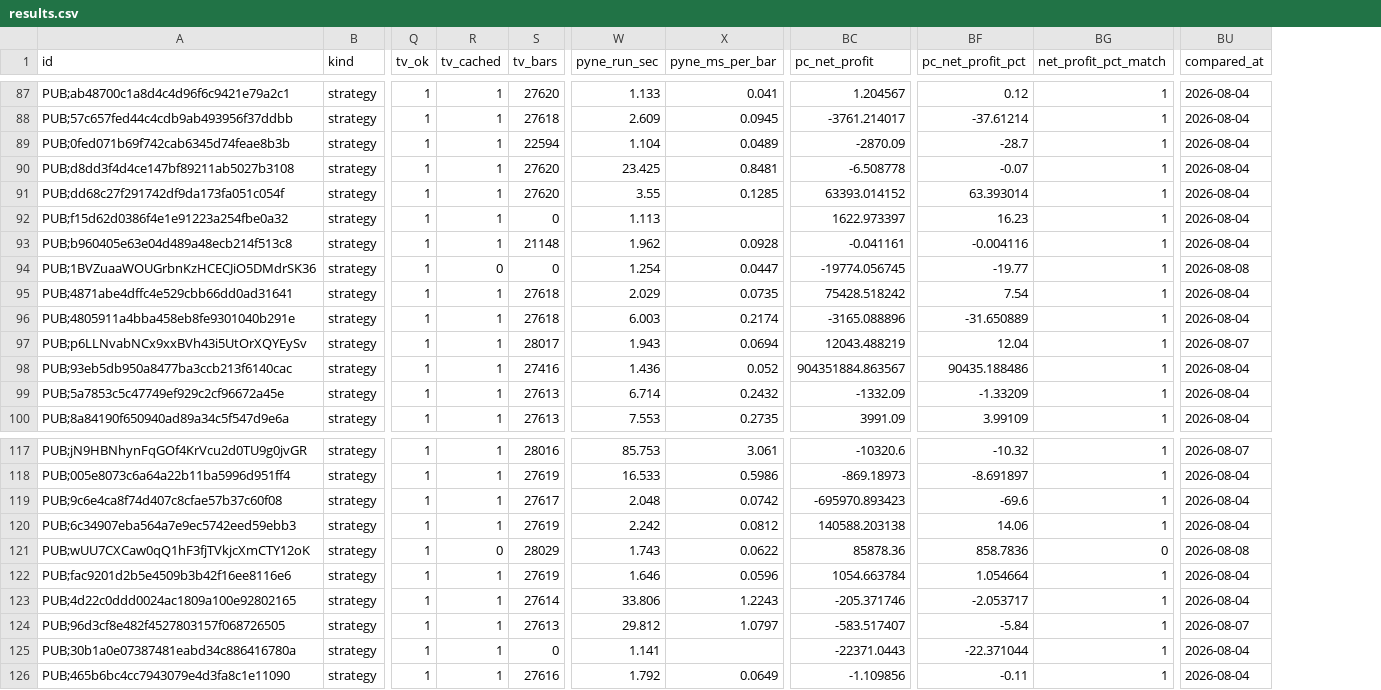
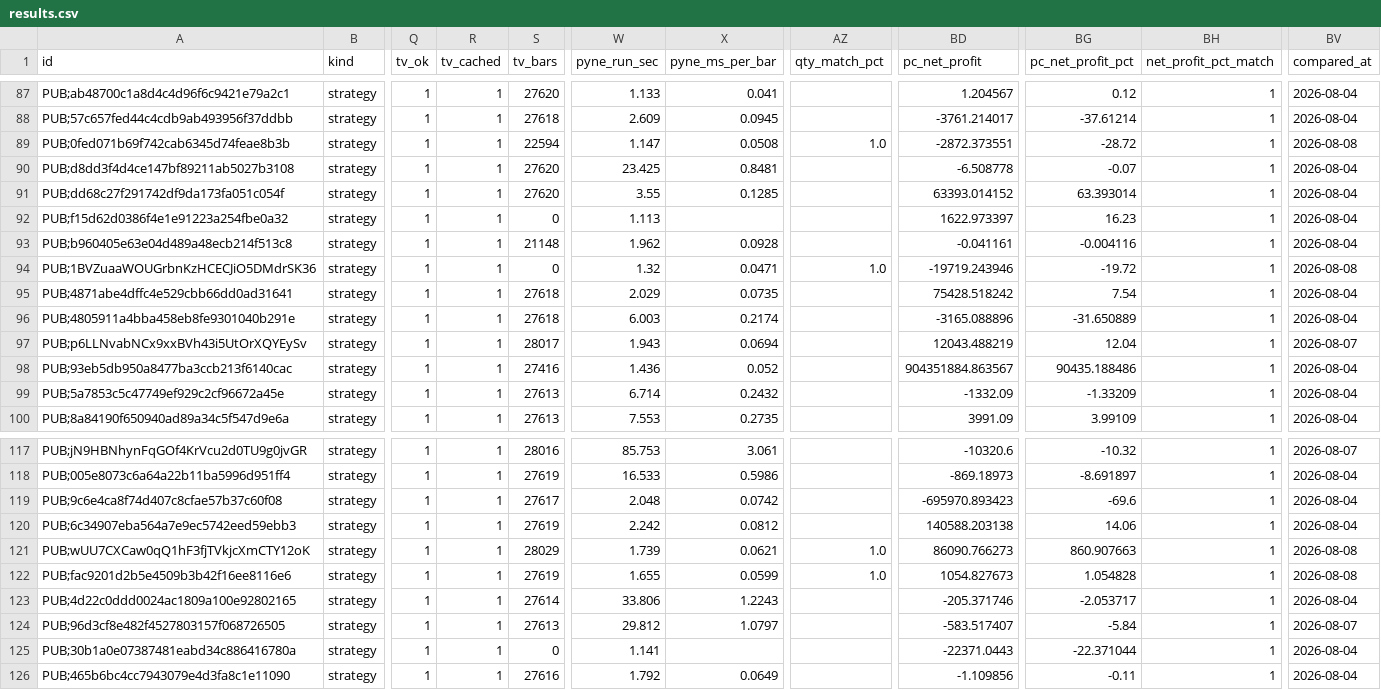
Before and after one commit to PyneSys/pyne-in-the-wild, a CSV file: results/results.csv, drawn as a sheet; only a part is shown, gaps mark what is left out; addresses are those after the commit; the diff covers the shown part only; the diff names each change by its address in the sheet, - before the commit and + after, or states it on an @@ line.

Commit message:
test: add quantity match metrics to backtest results
Update comparison summaries, result data, and site assets with corrected
trade quantities and net profit values.

```diff
--- a/results/results.csv
+++ b/results/results.csv
+column AZ (qty_match_pct), rows 89-94: 1.0 |  |  |  |  | 1.0; rows 121-122: 1.0 | 1.0
-W89 (pyne_run_sec): 1.104
+W89 (pyne_run_sec): 1.147
-X89 (pyne_ms_per_bar): 0.0489
+X89 (pyne_ms_per_bar): 0.0508
-BD89 (pc_net_profit): -2870.09
+BD89 (pc_net_profit): -2872.373551
-BG89 (pc_net_profit_pct): -28.7
+BG89 (pc_net_profit_pct): -28.72
-BV89 (compared_at): 2026-08-04
+BV89 (compared_at): 2026-08-08
-R94 (tv_cached): 0
+R94 (tv_cached): 1
-W94 (pyne_run_sec): 1.254
+W94 (pyne_run_sec): 1.32
-X94 (pyne_ms_per_bar): 0.0447
+X94 (pyne_ms_per_bar): 0.0471
-BD94 (pc_net_profit): -19774.056745
+BD94 (pc_net_profit): -19719.243946
-BG94 (pc_net_profit_pct): -19.77
+BG94 (pc_net_profit_pct): -19.72
-R121 (tv_cached): 0
+R121 (tv_cached): 1
-W121 (pyne_run_sec): 1.743
+W121 (pyne_run_sec): 1.739
-X121 (pyne_ms_per_bar): 0.0622
+X121 (pyne_ms_per_bar): 0.0621
-BD121 (pc_net_profit): 85878.36
+BD121 (pc_net_profit): 86090.766273
-BG121 (pc_net_profit_pct): 858.7836
+BG121 (pc_net_profit_pct): 860.907663
-BH121 (net_profit_pct_match): 0
+BH121 (net_profit_pct_match): 1
-W122 (pyne_run_sec): 1.646
+W122 (pyne_run_sec): 1.655
-X122 (pyne_ms_per_bar): 0.0596
+X122 (pyne_ms_per_bar): 0.0599
-BD122 (pc_net_profit): 1054.663784
+BD122 (pc_net_profit): 1054.827673
-BG122 (pc_net_profit_pct): 1.054664
+BG122 (pc_net_profit_pct): 1.054828
-BV122 (compared_at): 2026-08-04
+BV122 (compared_at): 2026-08-08
```
Also changed, not shown: 31 edited cells elsewhere in this file, 6 other files.
